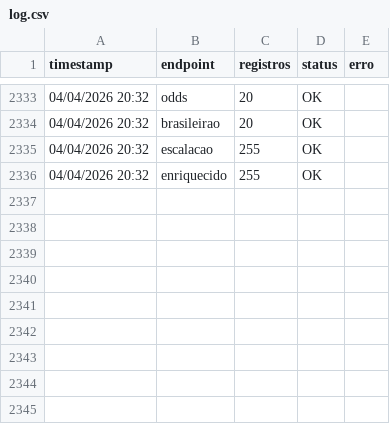
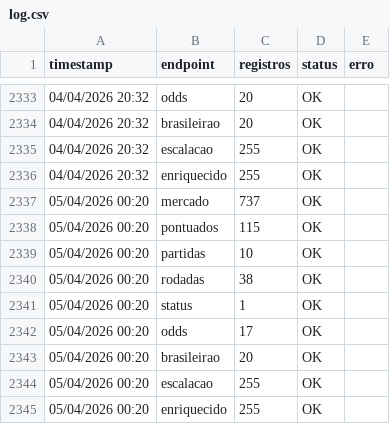
Before and after one commit to FilipeNamorato/extracaoCartola, a CSV file: docs/data/log.csv, drawn as a sheet; only a part is shown, gaps mark what is left out; the diff names each change by its address in the sheet, - before the commit and + after, or states it on an @@ line.

```diff
--- a/docs/data/log.csv
+++ b/docs/data/log.csv
+row 2337: 05/04/2026 00:20 | mercado | 737 | OK
+row 2338: 05/04/2026 00:20 | pontuados | 115 | OK
+row 2339: 05/04/2026 00:20 | partidas | 10 | OK
+row 2340: 05/04/2026 00:20 | rodadas | 38 | OK
+row 2341: 05/04/2026 00:20 | status | 1 | OK
+row 2342: 05/04/2026 00:20 | odds | 17 | OK
+row 2343: 05/04/2026 00:20 | brasileirao | 20 | OK
+row 2344: 05/04/2026 00:20 | escalacao | 255 | OK
+row 2345: 05/04/2026 00:20 | enriquecido | 255 | OK
```
Also changed, not shown: docs/data/atletas_enriquecido.csv, docs/data/atletas_escalacao.csv, 11 other files.
